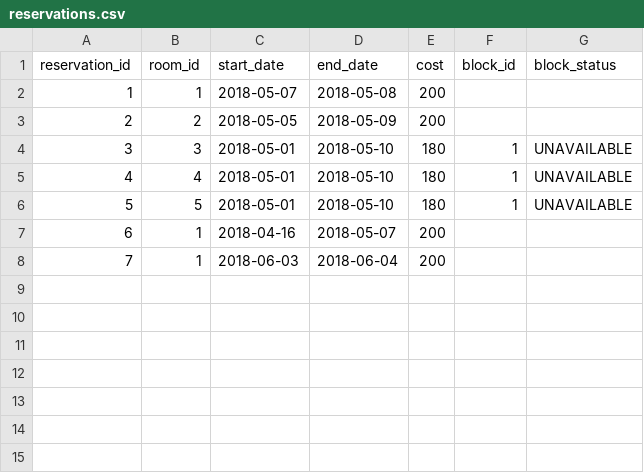
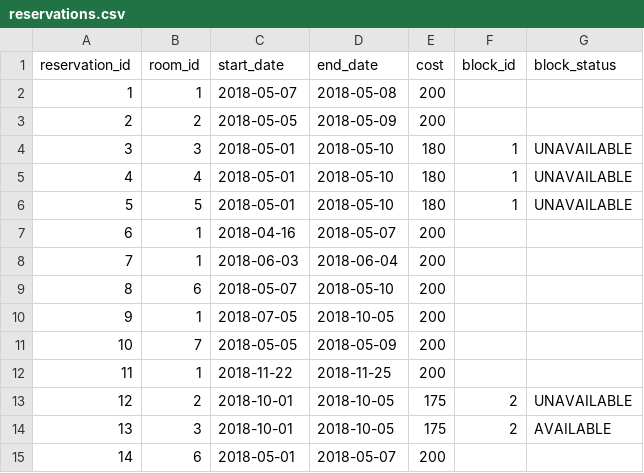
Before and after one commit to lillers1122/hotel, a CSV file: support/reservations.csv, drawn as a sheet.

```diff
--- a/support/reservations.csv
+++ b/support/reservations.csv
@@ -8 +8,8 @@ reservation_id,room_id,start_date,end_date,cost,block_id,block_status
 7,1,2018-06-03,2018-06-04,200,,
+8,6,2018-05-07,2018-05-10,200,,
+9,1,2018-07-05,2018-10-05,200,,
+10,7,2018-05-05,2018-05-09,200,,
+11,1,2018-11-22,2018-11-25,200,,
+12,2,2018-10-01,2018-10-05,175,2,UNAVAILABLE
+13,3,2018-10-01,2018-10-05,175,2,AVAILABLE
+14,6,2018-05-01,2018-05-07,200,,
```
Also changed, not shown: 2 other files.
